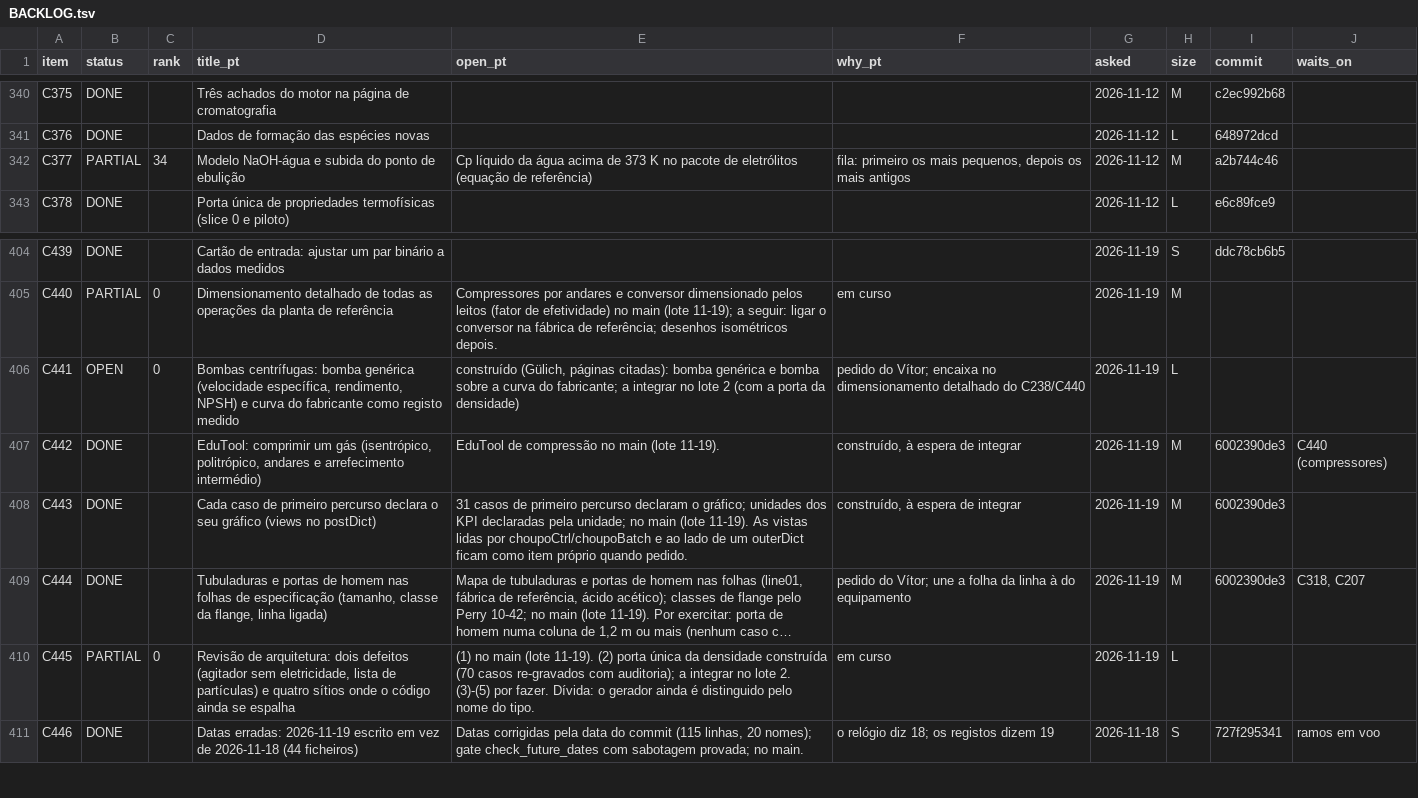
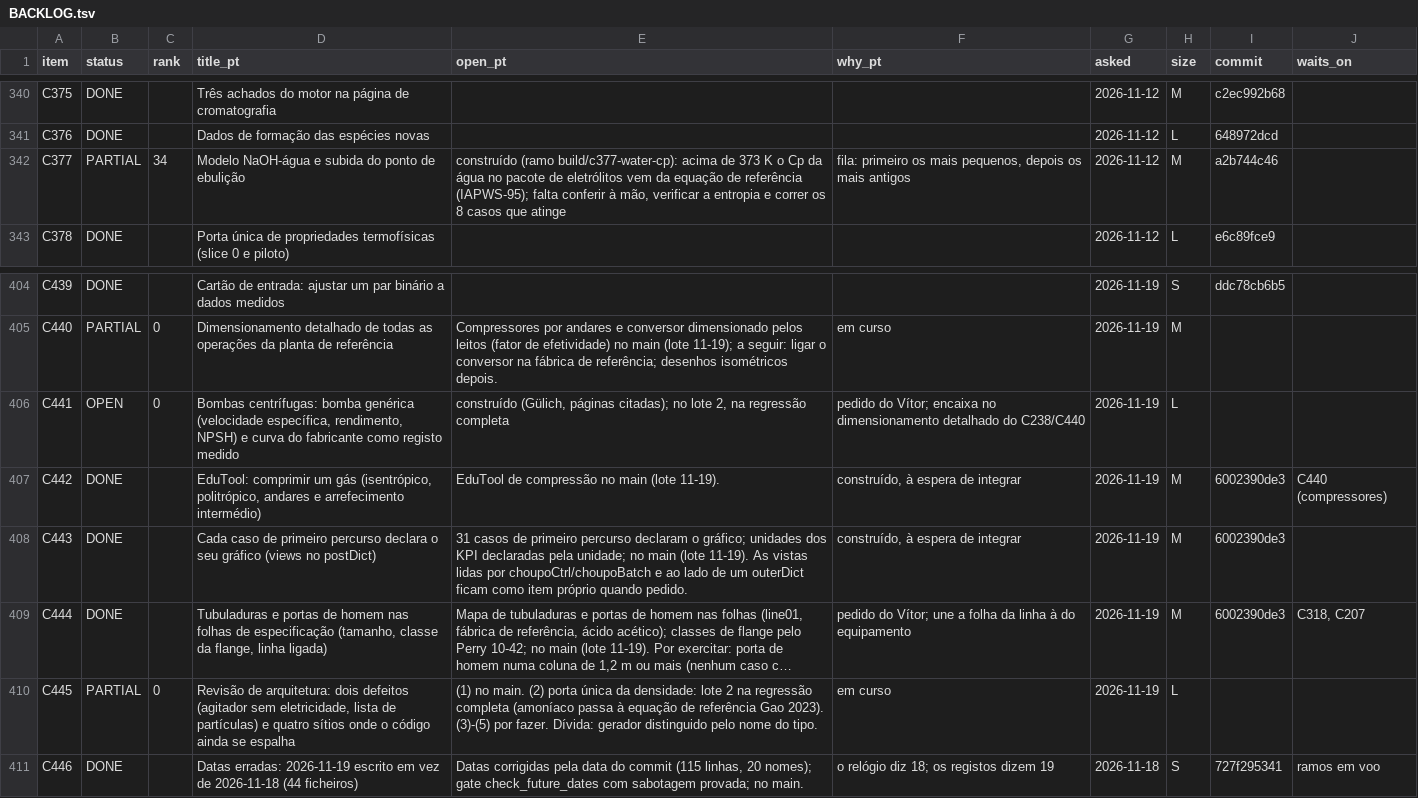
Before and after one commit to choupo-admin/choupo, a TSV file: BACKLOG.tsv, drawn as a sheet; only a part is shown, gaps mark what is left out; long unchanged cells end in …; the diff names each change by its address in the sheet, - before the commit and + after, or states it on an @@ line.

Commit message:
backlog: C377 built, lote 2 in its sweep
Signed-off-by: Vítor Geraldes <talentgroundlda@gmail.com>

```diff
--- a/BACKLOG.tsv
+++ b/BACKLOG.tsv
-E342 (open_pt): Cp líquido da água acima de 373 K no pacote de eletrólitos (equação de referência)
+E342 (open_pt): construído (ramo build/c377-water-cp): acima de 373 K o Cp da água no pacote de eletrólitos vem da equação de referência (IAPWS-95); falta conferir à mão, verificar a entropia e correr os 8 casos que atinge
-E406 (open_pt): …(Gülich, páginas citadas): bomba genérica e bomba sobre a curva do fabricante; a integrar no lote 2 (com a porta da densidade)
+E406 (open_pt): …(Gülich, páginas citadas); no lote 2, na regressão completa
-E410 (open_pt): (1) no main (lote 11-19). (2) porta única da densidade construída (70 casos re-gravados com auditoria); a integrar no lote 2. (3)-(5) por fazer. Dívida: o gerador ainda é distinguido pelo…
+E410 (open_pt): (1) no main. (2) porta única da densidade: lote 2 na regressão completa (amoníaco passa à equação de referência Gao 2023). (3)-(5) por fazer. Dívida: gerador distinguido pelo…
```
